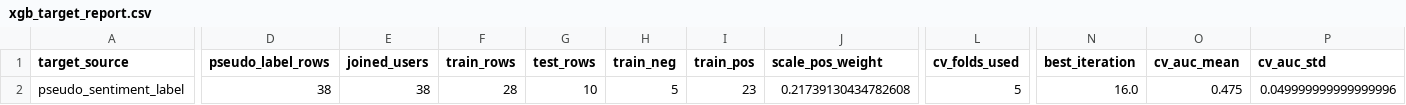
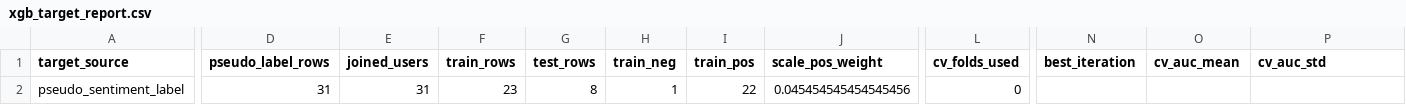
Before and after one commit to arthxoxo/maya-ML-backend, a CSV file: artifacts/xgb/xgb_target_report.csv, drawn as a sheet; only a part is shown, gaps mark what is left out; the diff covers the shown part only; the diff names each change by its address in the sheet, - before the commit and + after, or states it on an @@ line.

```diff
--- a/artifacts/xgb/xgb_target_report.csv
+++ b/artifacts/xgb/xgb_target_report.csv
-D2 (pseudo_label_rows): 38
+D2 (pseudo_label_rows): 31
-E2 (joined_users): 38
+E2 (joined_users): 31
-F2 (train_rows): 28
+F2 (train_rows): 23
-G2 (test_rows): 10
+G2 (test_rows): 8
-H2 (train_neg): 5
+H2 (train_neg): 1
-I2 (train_pos): 23
+I2 (train_pos): 22
-J2 (scale_pos_weight): 0.21739130434782608
+J2 (scale_pos_weight): 0.045454545454545456
-L2 (cv_folds_used): 5
+L2 (cv_folds_used): 0
-N2 (best_iteration): 16.0
+N2 (best_iteration): (empty)
-O2 (cv_auc_mean): 0.475
+O2 (cv_auc_mean): (empty)
-P2 (cv_auc_std): 0.049999999999999996
+P2 (cv_auc_std): (empty)
```
Also changed, not shown: 7 edited cells elsewhere in this file, artifacts/sentiment/gru_mood_swing_summary.csv, artifacts/sentiment/gru_mood_training_report.csv, 6 other files.
